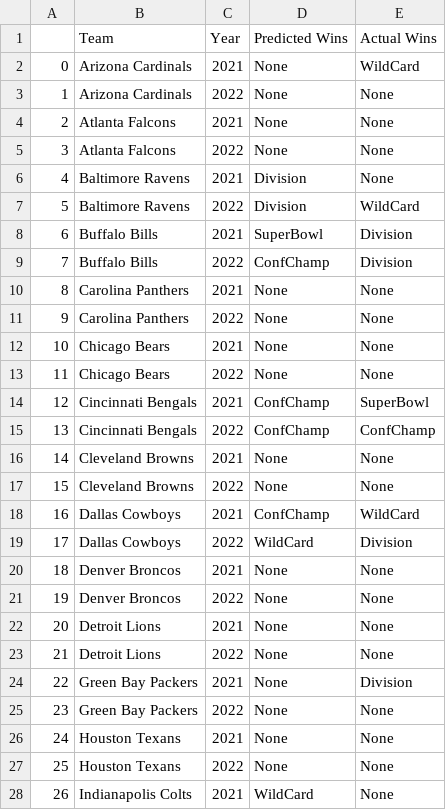
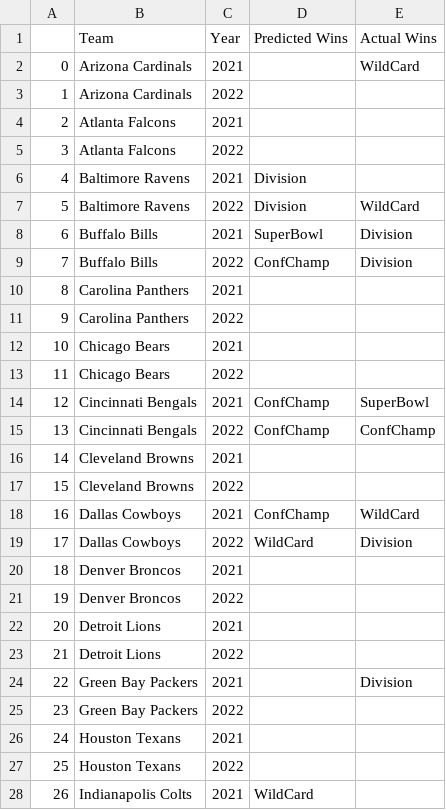
Before and after one commit to jsung14/NFL-Win-Prediction-Project, a CSV file: Logistics/Playoffs.csv, drawn as a sheet; only a part is shown; the diff covers the shown part only.

Commit message:
Logistic viz updates

```diff
--- a/Logistics/Playoffs.csv
+++ b/Logistics/Playoffs.csv
@@ -1,7 +1,7 @@
 ,Team,Year,Predicted Wins,Actual Wins
-0,Arizona Cardinals,2021,None,WildCard
-1,Arizona Cardinals,2022,None,None
-2,Atlanta Falcons,2021,None,None
-3,Atlanta Falcons,2022,None,None
-4,Baltimore Ravens,2021,Division,None
+0,Arizona Cardinals,2021,,WildCard
+1,Arizona Cardinals,2022,,
+2,Atlanta Falcons,2021,,
+3,Atlanta Falcons,2022,,
+4,Baltimore Ravens,2021,Division,
 5,Baltimore Ravens,2022,Division,WildCard
@@ -9,20 +9,20 @@
 7,Buffalo Bills,2022,ConfChamp,Division
-8,Carolina Panthers,2021,None,None
-9,Carolina Panthers,2022,None,None
-10,Chicago Bears,2021,None,None
-11,Chicago Bears,2022,None,None
+8,Carolina Panthers,2021,,
+9,Carolina Panthers,2022,,
+10,Chicago Bears,2021,,
+11,Chicago Bears,2022,,
 12,Cincinnati Bengals,2021,ConfChamp,SuperBowl
 13,Cincinnati Bengals,2022,ConfChamp,ConfChamp
-14,Cleveland Browns,2021,None,None
-15,Cleveland Browns,2022,None,None
+14,Cleveland Browns,2021,,
+15,Cleveland Browns,2022,,
 16,Dallas Cowboys,2021,ConfChamp,WildCard
 17,Dallas Cowboys,2022,WildCard,Division
-18,Denver Broncos,2021,None,None
-19,Denver Broncos,2022,None,None
-20,Detroit Lions,2021,None,None
-21,Detroit Lions,2022,None,None
-22,Green Bay Packers,2021,None,Division
-23,Green Bay Packers,2022,None,None
-24,Houston Texans,2021,None,None
-25,Houston Texans,2022,None,None
-26,Indianapolis Colts,2021,WildCard,None
+18,Denver Broncos,2021,,
+19,Denver Broncos,2022,,
+20,Detroit Lions,2021,,
+21,Detroit Lions,2022,,
+22,Green Bay Packers,2021,,Division
+23,Green Bay Packers,2022,,
+24,Houston Texans,2021,,
+25,Houston Texans,2022,,
+26,Indianapolis Colts,2021,WildCard,
```
Also changed, not shown: 44 edited cells elsewhere in this file, 1 other file.
